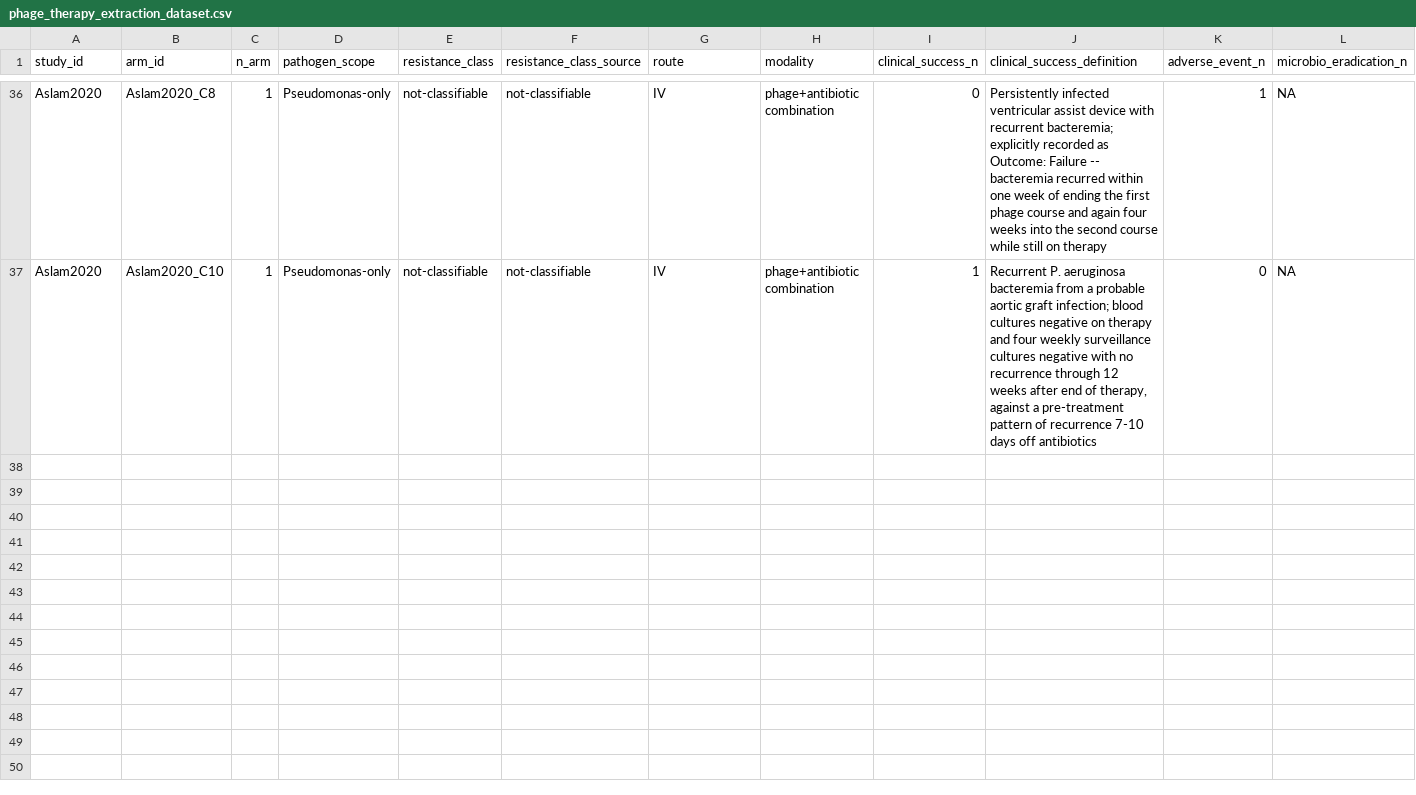
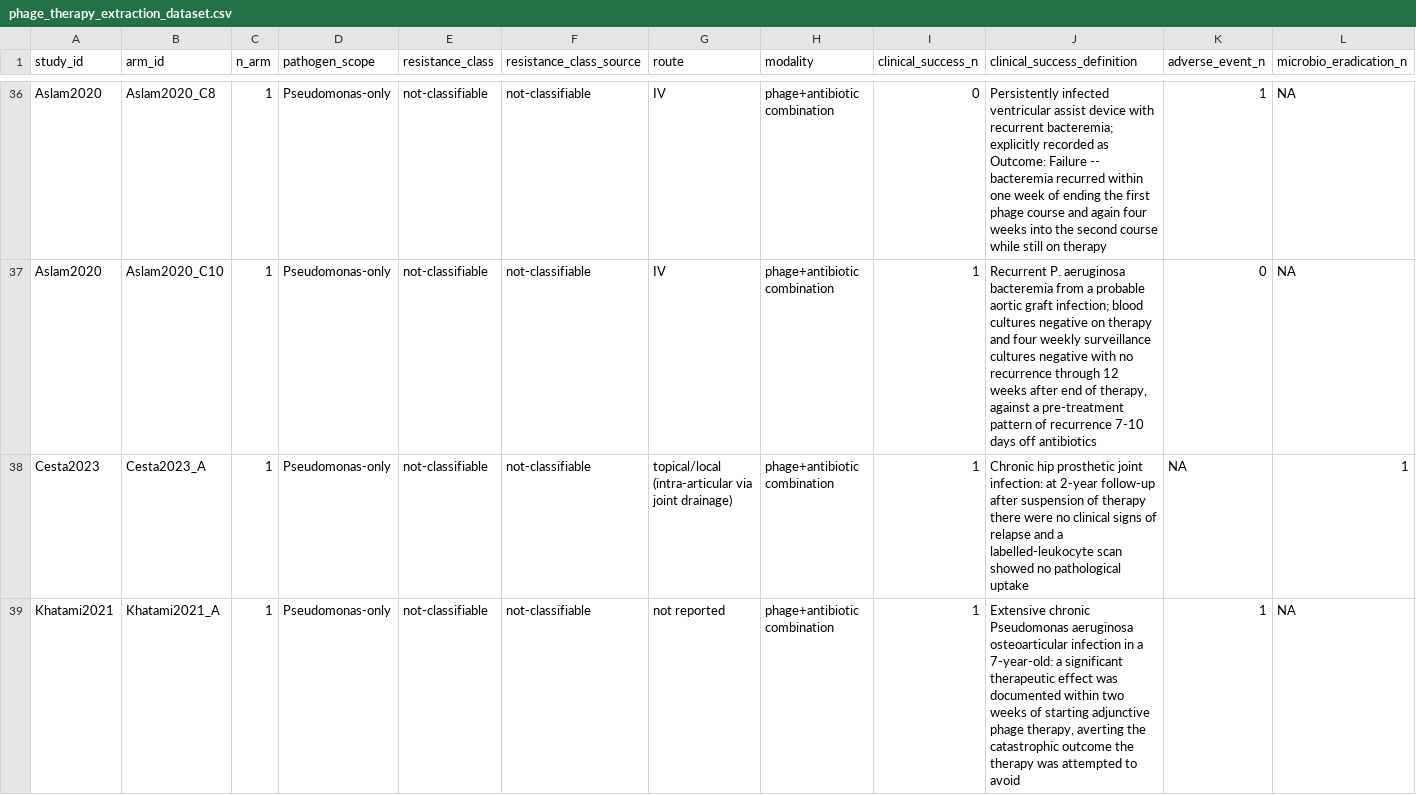
Before and after one commit to DANNY-LAB93/clo-author, a CSV file: data/cleaned/phage_therapy_extraction_dataset.csv, drawn as a sheet; only a part is shown, gaps mark what is left out; rows hold the shown columns only; the diff names each change by its address in the sheet, - before the commit and + after, or states it on an @@ line.

```diff
--- a/data/cleaned/phage_therapy_extraction_dataset.csv
+++ b/data/cleaned/phage_therapy_extraction_dataset.csv
+row 38: Cesta2023 | Cesta2023_A | 1 | Pseudomonas-only | not-classifiable | not-classifiable | topical/local (intra-articular via joint drainage) | phage+antibiotic combination | 1 | Chronic hip prosthetic joint infection: at 2-year follow-up after suspension of therapy there were no clinical signs of relapse and a labelled-leukocyte scan showed no pathological uptake | NA | 1
+row 39: Khatami2021 | Khatami2021_A | 1 | Pseudomonas-only | not-classifiable | not-classifiable | not reported | phage+antibiotic combination | 1 | Extensive chronic Pseudomonas aeruginosa osteoarticular infection in a 7-year-old: a significant therapeutic effect was documented within two weeks of starting adjunctive phage therapy, averting the catastrophic outcome the therapy was attempted to avoid | 1 | NA
```
Also changed, not shown: 40 other files.
